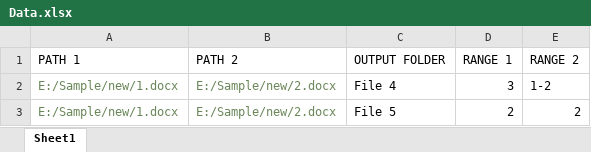
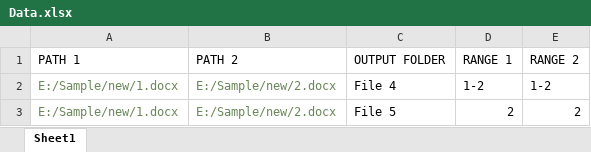
Before and after one commit to JayKKumar01/PDFProject_2.0, an Excel workbook: src/main/java/files/Data.xlsx, sheet Sheet1, drawn as a sheet; values as stored, in another font and other column widths than the file's, no borders; the diff names each change by its address in the sheet, - before the commit and + after, or states it on an @@ line.

```diff
--- a/src/main/java/files/Data.xlsx (sheet Sheet1)
+++ b/src/main/java/files/Data.xlsx (sheet Sheet1)
-D2 (RANGE 1): 3
+D2 (RANGE 1): 1-2
```
Also changed, not shown: 2 other files.
